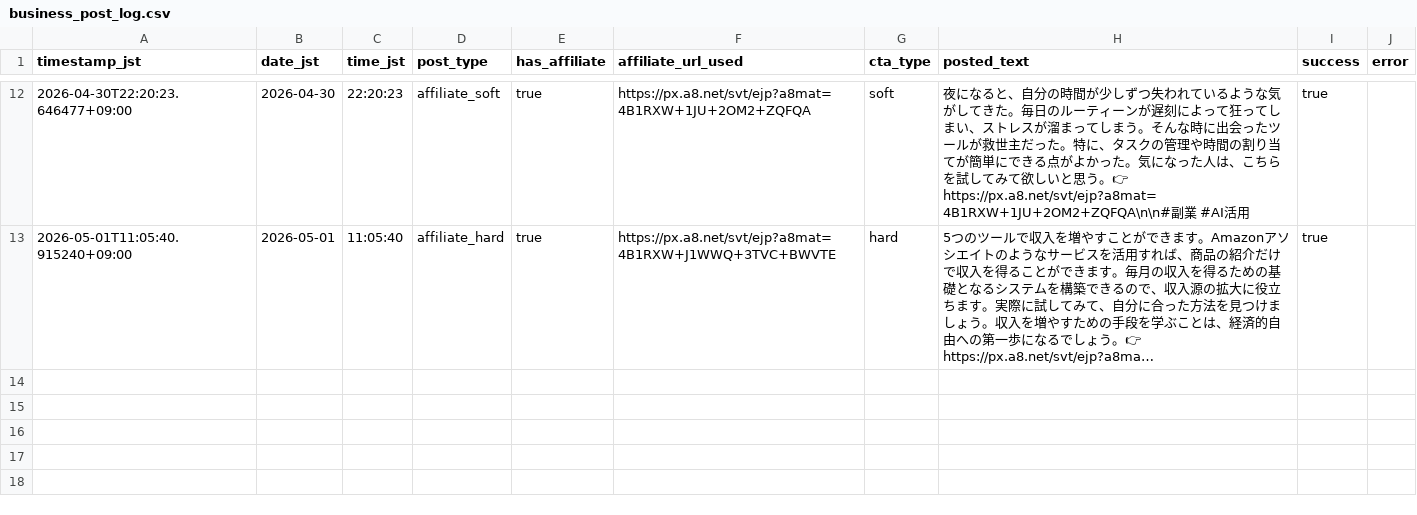
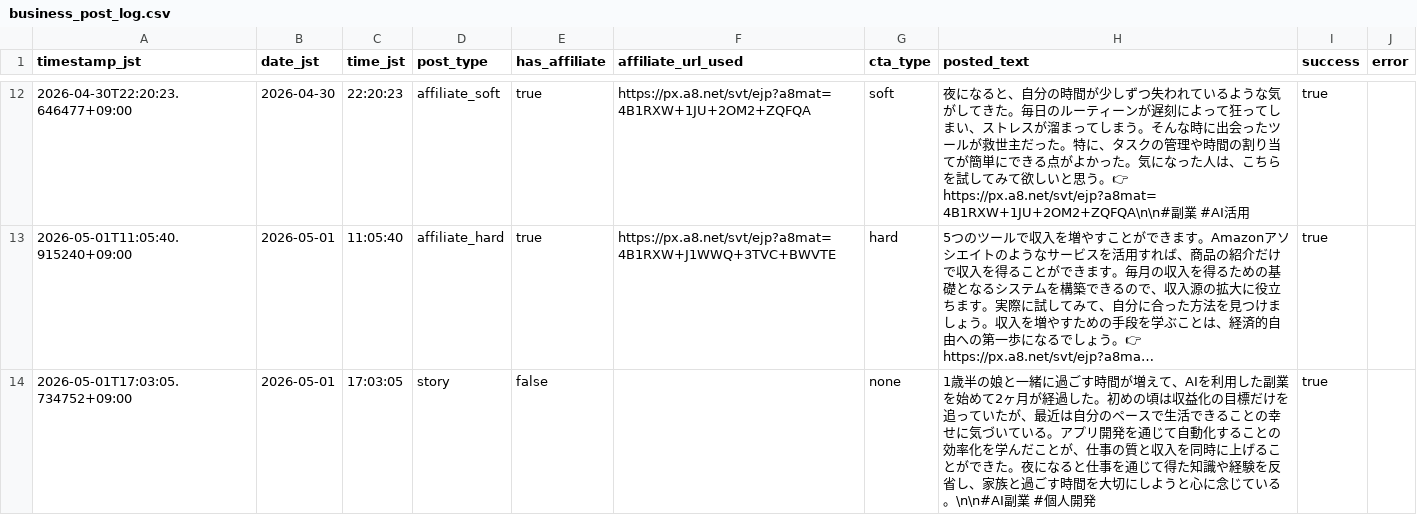
Before and after one commit to Seiya0928/threads-auto-post, a CSV file: data/business_post_log.csv, drawn as a sheet; only a part is shown, gaps mark what is left out; long unchanged cells end in …; the diff names each change by its address in the sheet, - before the commit and + after, or states it on an @@ line.

```diff
--- a/data/business_post_log.csv
+++ b/data/business_post_log.csv
+row 14: 2026-05-01T17:03:05.734752+09:00 | 2026-05-01 | 17:03:05 | story | false |  | none | 1歳半の娘と一緒に過ごす時間が増えて、AIを利用した副業を始めて2ヶ月が経過した。初めの頃は収益化の目標だけを追っていたが、最近は自分のペースで生活できることの幸せに気づいている。アプリ開発を通じて自動化することの効率化を学んだことが、仕事の質と収入を同時に上げることができた。夜になると仕事を通じて得た知識や経験を反省し、家族と過ごす時間を大切にしようと心に念じている。\n\n#AI副業 #個人開発 | true
```
